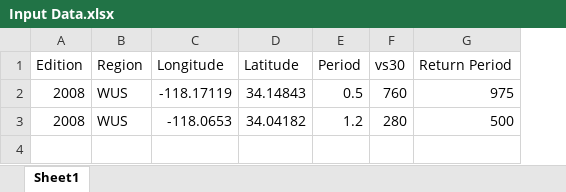
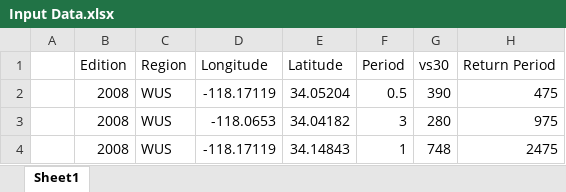
Before and after one commit to jfayaz/Obtain_Hazard_and_Deaggregation_Data_from_USGS, an Excel workbook: Input Data.xlsx, sheet Sheet1, drawn as a sheet; values as stored, in another font and other column widths than the file's, no borders; addresses are those after the commit; the diff names each change by its address in the sheet, - before the commit and + after, or states it on an @@ line.

```diff
--- a/Input Data.xlsx (sheet Sheet1)
+++ b/Input Data.xlsx (sheet Sheet1)
+column A, empty
-E2 (Latitude): 34.14843
+E2 (Latitude): 34.05204
-G2 (vs30): 760
+G2 (vs30): 390
-H2 (Return Period): 975
+H2 (Return Period): 475
-F3 (Period): 1.2
+F3 (Period): 3
-H3 (Return Period): 500
+H3 (Return Period): 975
+row 4:  | 2008 | WUS | -118.17119 | 34.14843 | 1 | 748 | 2475
```
Also changed, not shown: 1 other file.
